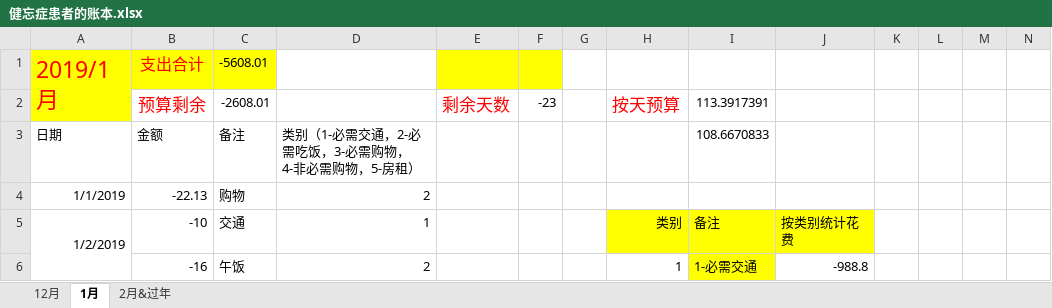
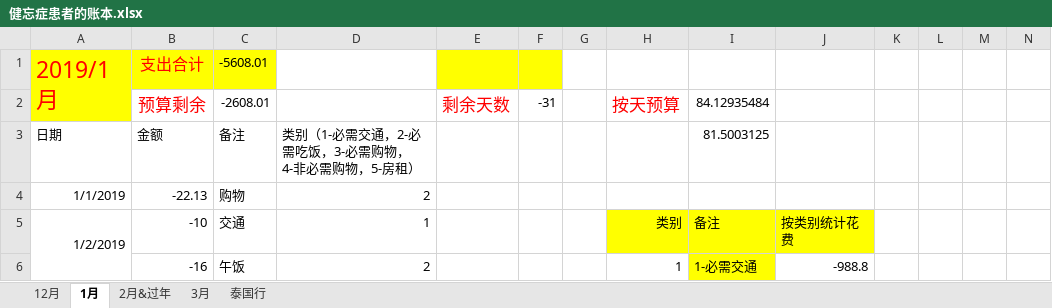
Before and after one commit to sxlcjqq/-, an Excel workbook: 健忘症患者的账本.xlsx, sheet 1月, drawn as a sheet; only a part is shown; values as stored, in another font and other column widths than the file's, no borders; the diff names each change by its address in the sheet, - before the commit and + after, or states it on an @@ line.

```diff
--- a/健忘症患者的账本.xlsx (sheet 1月)
+++ b/健忘症患者的账本.xlsx (sheet 1月)
+sheet tab: 3月
+sheet tab: 泰国行
-F2: -23
+F2: -31
-I2: 113.3917391
+I2: 84.12935484
-I3: 108.6670833
+I3: 81.5003125
```
Also changed, not shown: sheet 2月&过年, sheet 12月.
